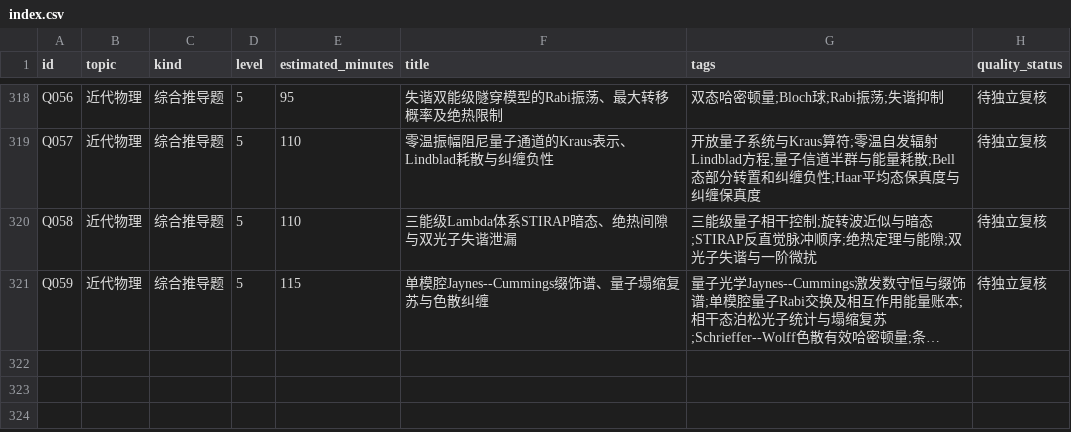
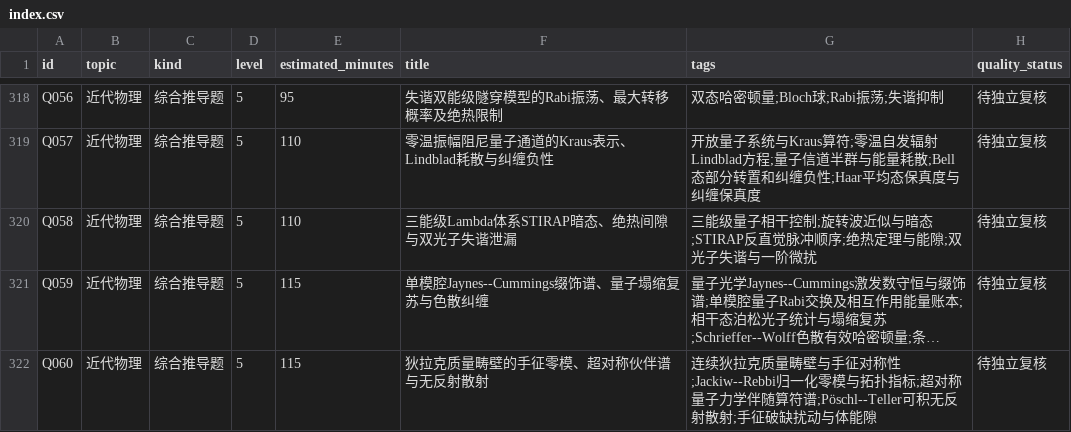
Before and after one commit to jackxiang0329-source/ruoshui-physics-bank, a CSV file: data/index.csv, drawn as a sheet; only a part is shown, gaps mark what is left out; long unchanged cells end in …; the diff names each change by its address in the sheet, - before the commit and + after, or states it on an @@ line.

```diff
--- a/data/index.csv
+++ b/data/index.csv
+row 322: Q060 | 近代物理 | 综合推导题 | 5 | 115 | 狄拉克质量畴壁的手征零模、超对称伙伴谱与无反射散射 | 连续狄拉克质量畴壁与手征对称性;Jackiw--Rebbi归一化零模与拓扑指标;超对称量子力学伴随算符谱;Pöschl--Teller可积无反射散射;手征破缺扰动与体能隙 | 待独立复核
```
Also changed, not shown: 11 other files.
